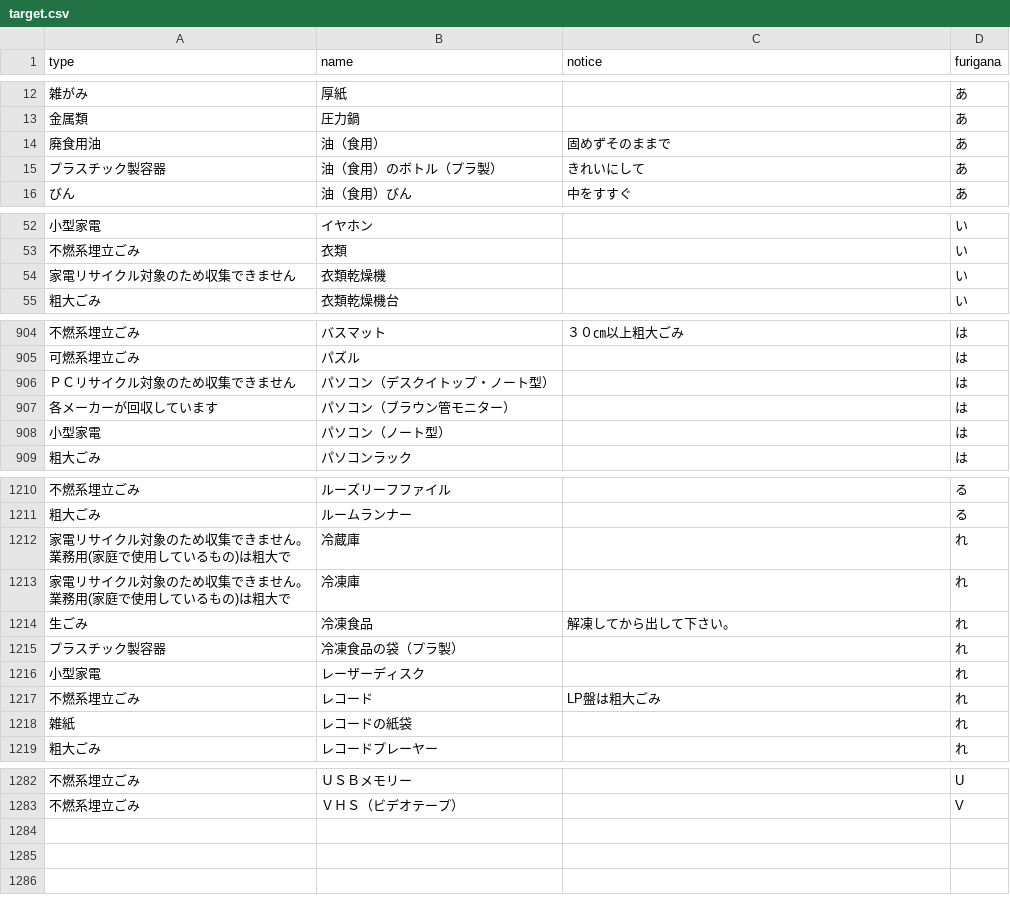
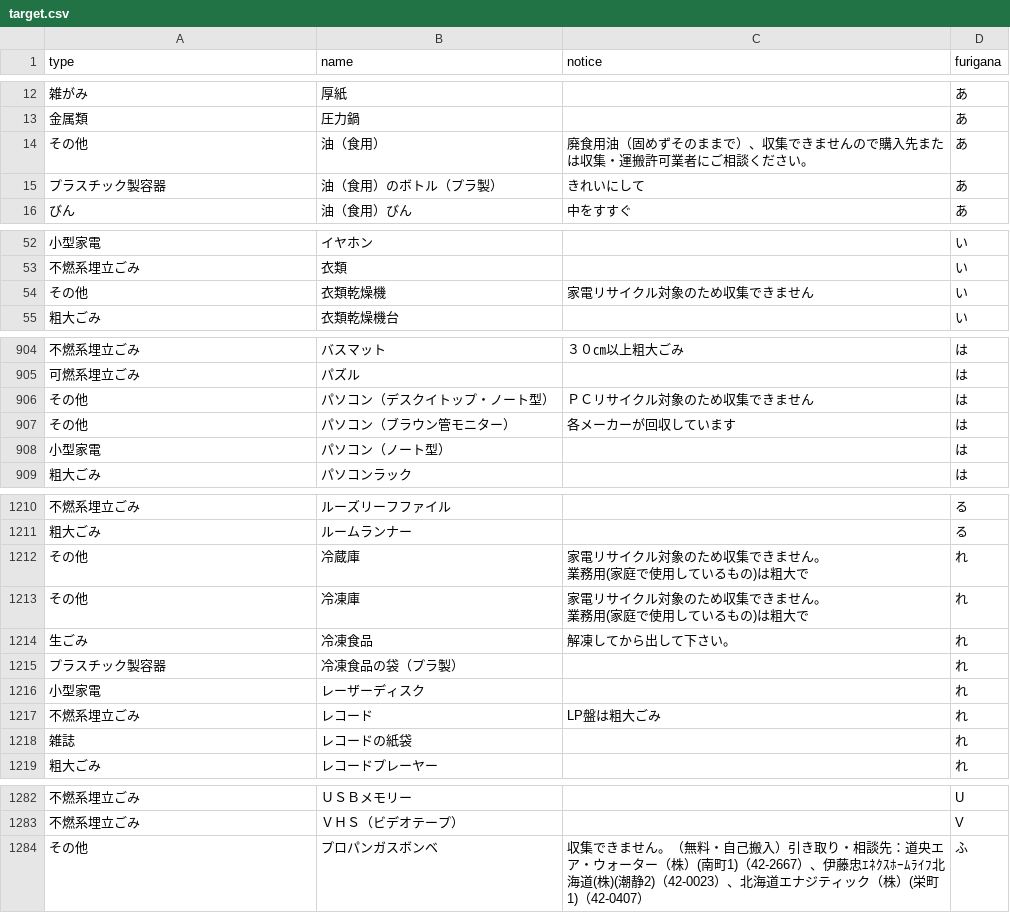
Before and after one commit to rumoikk/5374, a CSV file: data/target.csv, drawn as a sheet; only a part is shown, gaps mark what is left out; the diff covers the shown part only.

Commit message:
Update target.csv

```diff
--- a/data/target.csv
+++ b/data/target.csv
@@ -13,3 +13,3 @@ type,name,notice,furigana
 金属類,圧力鍋,,あ
-廃食用油,油（食用）,固めずそのままで,あ
+その他,油（食用）,廃食用油（固めずそのままで）、収集できませんので購入先または収集・運搬許可業者にご相談ください。,あ
 プラスチック製容器,油（食用）のボトル（プラ製）,きれいにして,あ
@@ -53,3 +53,3 @@ type,name,notice,furigana
 不燃系埋立ごみ,衣類,,い
-家電リサイクル対象のため収集できません,衣類乾燥機,,い
+その他,衣類乾燥機,家電リサイクル対象のため収集できません,い
 粗大ごみ,衣類乾燥機台,,い
@@ -913,4 +913,4 @@ type,name,notice,furigana
 可燃系埋立ごみ,パズル,,は
-ＰＣリサイクル対象のため収集できません,パソコン（デスクイトップ・ノート型）,,は
-各メーカーが回収しています,パソコン（ブラウン管モニター）,,は
+その他,パソコン（デスクイトップ・ノート型）,ＰＣリサイクル対象のため収集できません,は
+その他,パソコン（ブラウン管モニター）,各メーカーが回収しています,は
 小型家電,パソコン（ノート型）,,は
@@ -1221,6 +1221,6 @@ type,name,notice,furigana
 粗大ごみ,ルームランナー,,る
-"家電リサイクル対象のため収集できません。
-業務用(家庭で使用しているもの)は粗大で",冷蔵庫,,れ
-"家電リサイクル対象のため収集できません。
-業務用(家庭で使用しているもの)は粗大で",冷凍庫,,れ
+その他,冷蔵庫,"家電リサイクル対象のため収集できません。
+業務用(家庭で使用しているもの)は粗大で",れ
+その他,冷凍庫,"家電リサイクル対象のため収集できません。
+業務用(家庭で使用しているもの)は粗大で",れ
 生ごみ,冷凍食品,解凍してから出して下さい。,れ
@@ -1229,3 +1229,3 @@ type,name,notice,furigana
 不燃系埋立ごみ,レコード,LP盤は粗大ごみ,れ
-雑紙,レコードの紙袋,,れ
+雑誌,レコードの紙袋,,れ
 粗大ごみ,レコードプレーヤー,,れ
@@ -1295 +1295,2 @@ type,name,notice,furigana
 不燃系埋立ごみ,ＶＨＳ（ビデオテープ）,,V
+その他,プロパンガスボンベ,収集できません。（無料・自己搬入）引き取り・相談先：道央エア・ウォーター（株）(南町1)（42-2667）、伊藤忠ｴﾈｸｽﾎｰﾑﾗｲﾌ北海道(株)(潮静2)（42-0023）、北海道エナジティック（株）(栄町1)（42-0407）,ふ
```
Also changed, not shown: 27 edited cells elsewhere in this file.
